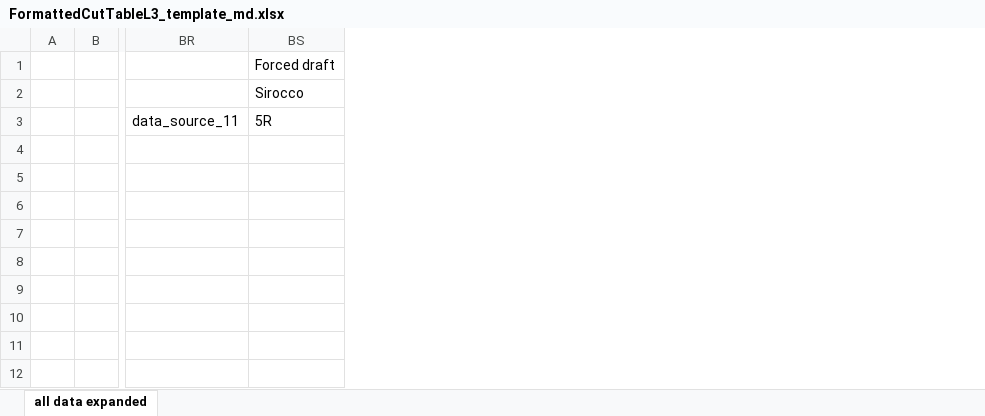
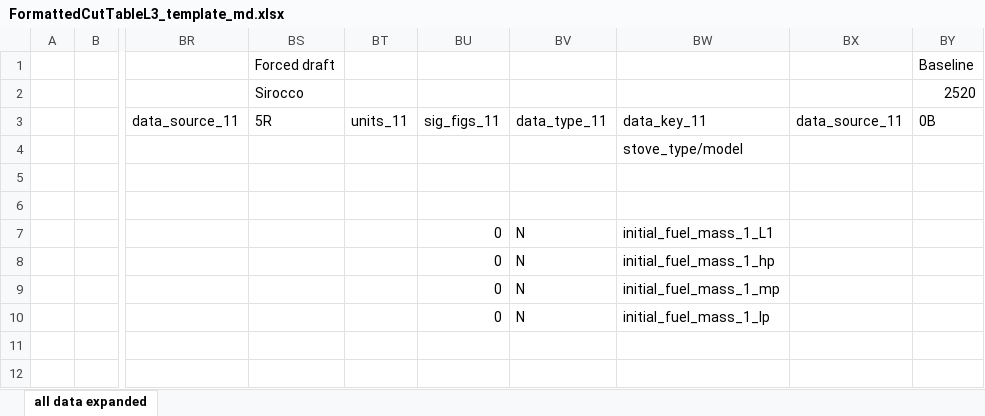
Before and after one commit to aprovechodotorg/Data-Processing-Software, an Excel workbook: scratch/FormattedCutTableL3_template_md.xlsx, sheet all data expanded, drawn as a sheet; only a part is shown, gaps mark what is left out; values as stored, in another font and other column widths than the file's, no borders; the diff names each change by its address in the sheet, - before the commit and + after, or states it on an @@ line.

```diff
--- a/scratch/FormattedCutTableL3_template_md.xlsx (sheet all data expanded)
+++ b/scratch/FormattedCutTableL3_template_md.xlsx (sheet all data expanded)
+column BT (units_11), empty
+column BU (sig_figs_11), rows 7-10: all 0
+column BV (data_type_11), rows 7-10: all N
+column BW (data_key_11), rows 4-10: stove_type/model |  |  | initial_fuel_mass_1_L1 | initial_fuel_mass_1_hp | initial_fuel_mass_1_mp | initial_fuel_mass_1_lp
+column BX (data_source_11), empty
+column BY (0B), rows 1-2: Baseline | 2520
```
Also changed, not shown: 13 other files.
